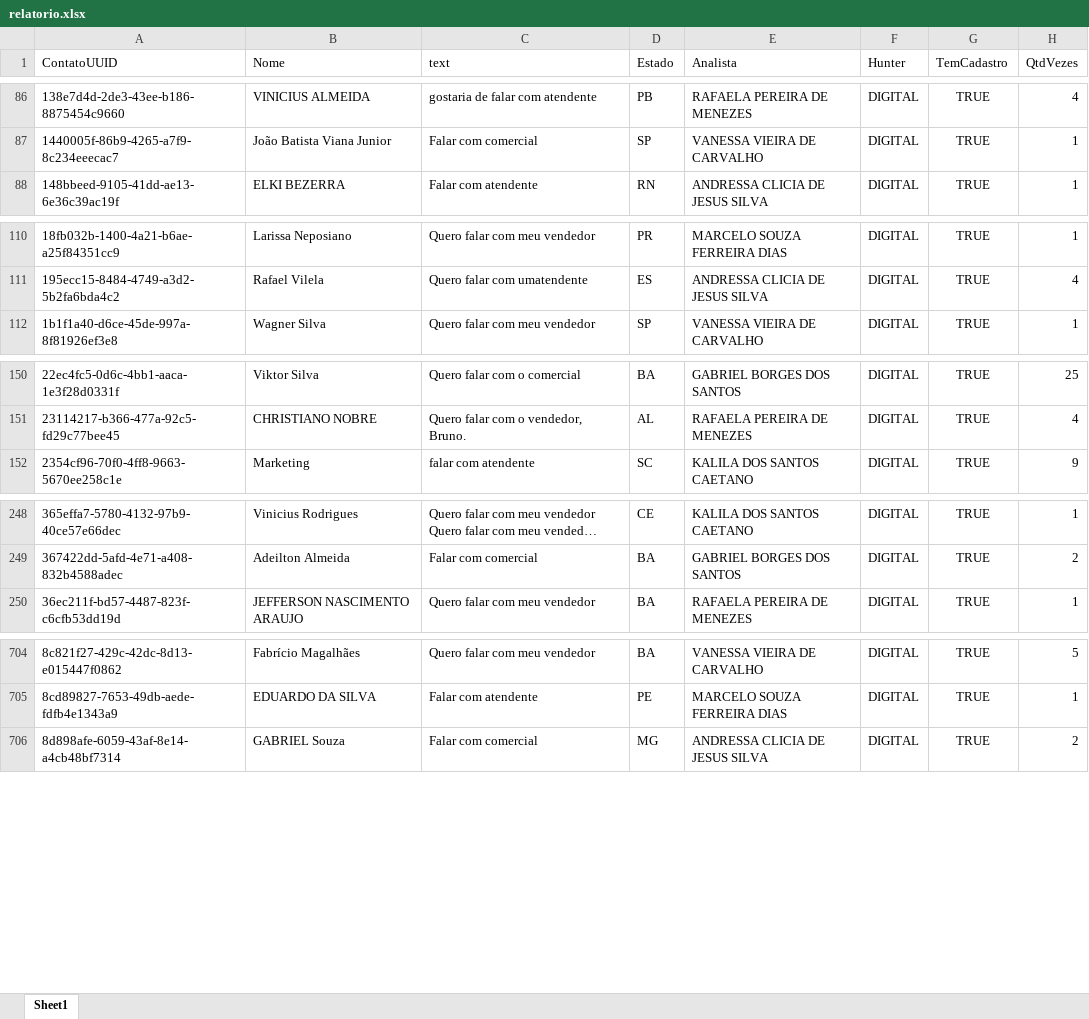
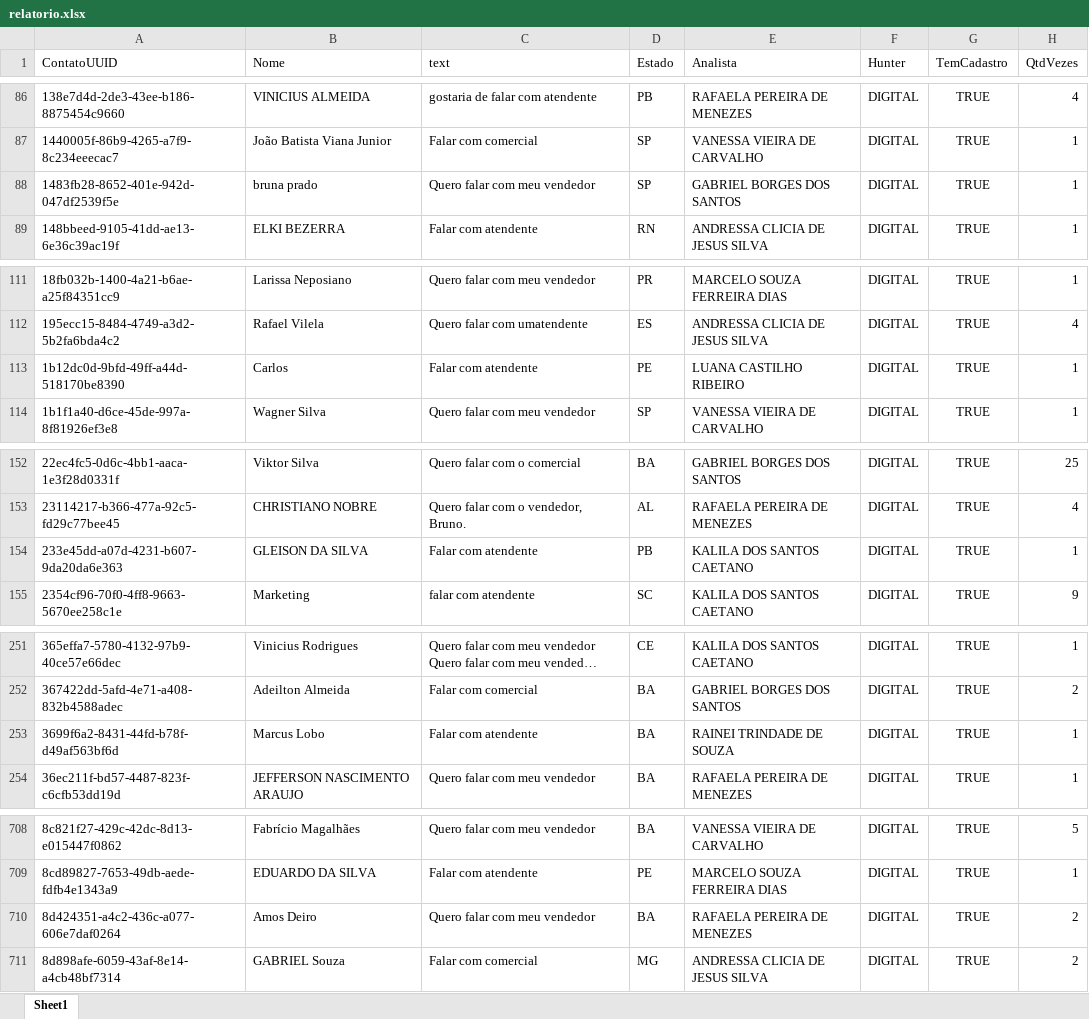
Before and after one commit to Marketing-Amara/weni-relatorio, an Excel workbook: output/relatorio.xlsx, sheet Sheet1, drawn as a sheet; only a part is shown, gaps mark what is left out; long unchanged cells end in …; values as stored, in another font and other column widths than the file's, no borders; the diff covers the shown part only; the diff names each change by its address in the sheet, - before the commit and + after, or states it on an @@ line.

```diff
--- a/output/relatorio.xlsx (sheet Sheet1)
+++ b/output/relatorio.xlsx (sheet Sheet1)
+row 88: 1483fb28-8652-401e-942d-047df2539f5e | bruna prado | Quero falar com meu vendedor | SP | GABRIEL BORGES DOS SANTOS | DIGITAL | TRUE | 1
+row 113: 1b12dc0d-9bfd-49ff-a44d-518170be8390 | Carlos | Falar com atendente | PE | LUANA CASTILHO RIBEIRO | DIGITAL | TRUE | 1
+row 154: 233e45dd-a07d-4231-b607-9da20da6e363 | GLEISON DA SILVA | Falar com atendente | PB | KALILA DOS SANTOS CAETANO | DIGITAL | TRUE | 1
+row 253: 3699f6a2-8431-44fd-b78f-d49af563bf6d | Marcus Lobo | Falar com atendente | BA | RAINEI TRINDADE DE SOUZA | DIGITAL | TRUE | 1
+row 710: 8d424351-a4c2-436c-a077-606e7daf0264 | Amos Deiro | Quero falar com meu vendedor | BA | RAFAELA PEREIRA DE MENEZES | DIGITAL | TRUE | 2
```
Also changed, not shown: 3 added rows and 22 edited cells elsewhere in this sheet.
